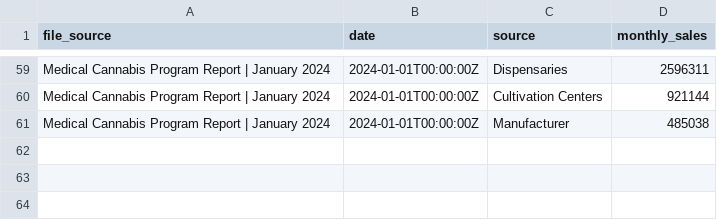
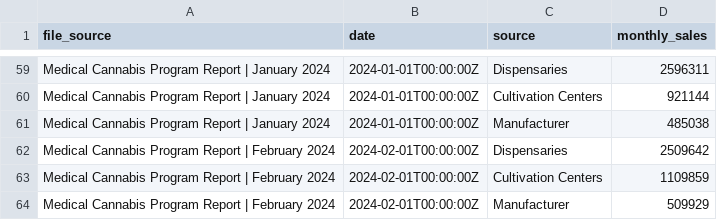
Before and after one commit to mistermichaelll/DC-Cannabis-Data, a CSV file: data/monthly-sales.csv, drawn as a sheet; only a part is shown, gaps mark what is left out.

Commit message:
update monthly sales

```diff
--- a/data/monthly-sales.csv
+++ b/data/monthly-sales.csv
@@ -61 +61,4 @@ Medical Cannabis Program Report | January 2024,2024-01-01T00:00:00Z,Cultivation
 Medical Cannabis Program Report | January 2024,2024-01-01T00:00:00Z,Manufacturer,485038
+Medical Cannabis Program Report | February 2024,2024-02-01T00:00:00Z,Dispensaries,2509642
+Medical Cannabis Program Report | February 2024,2024-02-01T00:00:00Z,Cultivation Centers,1109859
+Medical Cannabis Program Report | February 2024,2024-02-01T00:00:00Z,Manufacturer,509929
```
